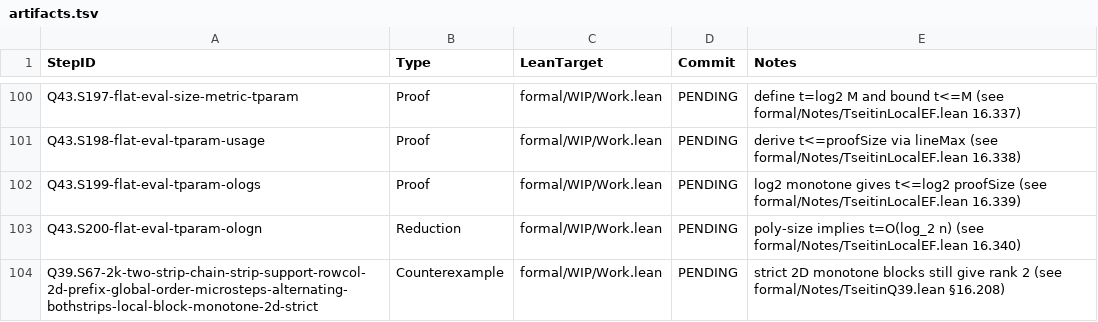
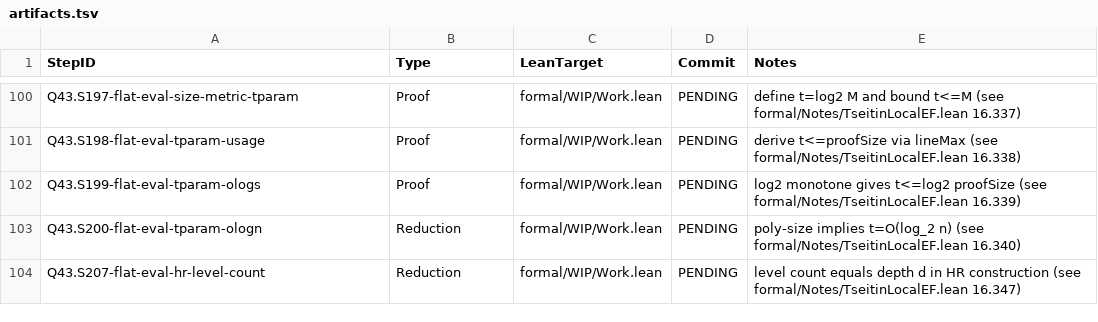
Before and after one commit to Xopoko/Experiment-26_P_vs_NP, a TSV file: docs/artifacts.tsv, drawn as a sheet; only a part is shown, gaps mark what is left out.

Commit message:
Q43.S207-flat-eval-hr-level-count: Reduction — HR levels equal depth d

```diff
--- a/docs/artifacts.tsv
+++ b/docs/artifacts.tsv
@@ -103,2 +103,2 @@ Q43.S199-flat-eval-tparam-ologs	Proof	formal/WIP/Work.lean	PENDING	log2 monotone
 Q43.S200-flat-eval-tparam-ologn	Reduction	formal/WIP/Work.lean	PENDING	poly-size implies t=O(log_2 n) (see formal/Notes/TseitinLocalEF.lean 16.340)
-Q39.S67-2k-two-strip-chain-strip-support-rowcol-2d-prefix-global-order-microsteps-alternating-bothstrips-local-block-monotone-2d-strict	Counterexample	formal/WIP/Work.lean	PENDING	strict 2D monotone blocks still give rank 2 (see formal/Notes/TseitinQ39.lean §16.208)
+Q43.S207-flat-eval-hr-level-count	Reduction	formal/WIP/Work.lean	PENDING	level count equals depth d in HR construction (see formal/Notes/TseitinLocalEF.lean 16.347)
```
Also changed, not shown: 4 other files.
